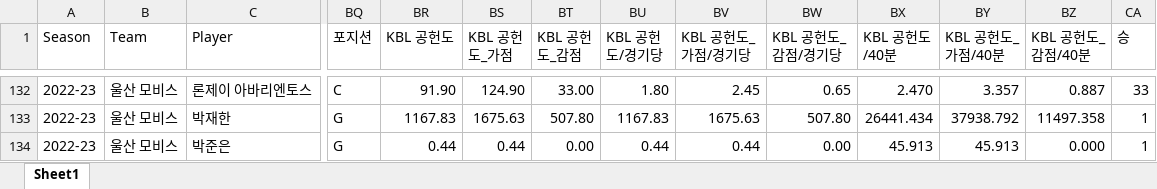
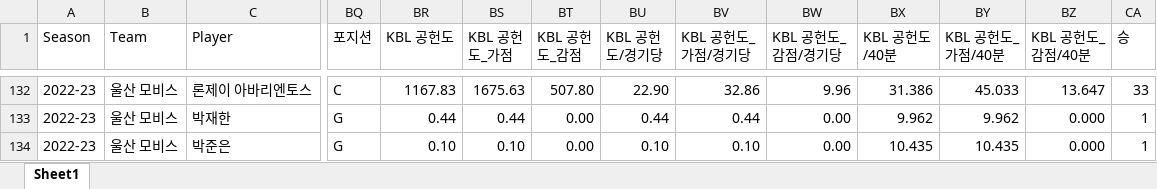
Before and after one commit to dookie777/KBL-Player-Performance-Analyzer, an Excel workbook: 22-23_KBL_stats.xlsx, sheet Sheet1, drawn as a sheet; only a part is shown, gaps mark what is left out; values as stored, in another font and other column widths than the file's, no cell formats; the diff covers the shown part only; the diff names each change by its address in the sheet, - before the commit and + after, or states it on an @@ line.

```diff
--- a/22-23_KBL_stats.xlsx (sheet Sheet1)
+++ b/22-23_KBL_stats.xlsx (sheet Sheet1)
-BR132 (KBL 공헌도): 91.90
+BR132 (KBL 공헌도): 1167.83
-BS132 (KBL 공헌도_가점): 124.90
+BS132 (KBL 공헌도_가점): 1675.63
-BT132 (KBL 공헌도_감점): 33.00
+BT132 (KBL 공헌도_감점): 507.80
-BU132 (KBL 공헌도/경기당): 1.80
+BU132 (KBL 공헌도/경기당): 22.90
-BV132 (KBL 공헌도_가점/경기당): 2.45
+BV132 (KBL 공헌도_가점/경기당): 32.86
-BW132 (KBL 공헌도_감점/경기당): 0.65
+BW132 (KBL 공헌도_감점/경기당): 9.96
-BX132 (KBL 공헌도/40분): 2.470
+BX132 (KBL 공헌도/40분): 31.386
-BY132 (KBL 공헌도_가점/40분): 3.357
+BY132 (KBL 공헌도_가점/40분): 45.033
-BZ132 (KBL 공헌도_감점/40분): 0.887
+BZ132 (KBL 공헌도_감점/40분): 13.647
-BR133 (KBL 공헌도): 1167.83
+BR133 (KBL 공헌도): 0.44
-BS133 (KBL 공헌도_가점): 1675.63
+BS133 (KBL 공헌도_가점): 0.44
-BT133 (KBL 공헌도_감점): 507.80
+BT133 (KBL 공헌도_감점): 0.00
-BU133 (KBL 공헌도/경기당): 1167.83
+BU133 (KBL 공헌도/경기당): 0.44
-BV133 (KBL 공헌도_가점/경기당): 1675.63
+BV133 (KBL 공헌도_가점/경기당): 0.44
-BW133 (KBL 공헌도_감점/경기당): 507.80
+BW133 (KBL 공헌도_감점/경기당): 0.00
-BX133 (KBL 공헌도/40분): 26441.434
+BX133 (KBL 공헌도/40분): 9.962
-BY133 (KBL 공헌도_가점/40분): 37938.792
+BY133 (KBL 공헌도_가점/40분): 9.962
-BZ133 (KBL 공헌도_감점/40분): 11497.358
+BZ133 (KBL 공헌도_감점/40분): 0.000
-BR134 (KBL 공헌도): 0.44
+BR134 (KBL 공헌도): 0.10
-BS134 (KBL 공헌도_가점): 0.44
+BS134 (KBL 공헌도_가점): 0.10
-BU134 (KBL 공헌도/경기당): 0.44
+BU134 (KBL 공헌도/경기당): 0.10
-BV134 (KBL 공헌도_가점/경기당): 0.44
+BV134 (KBL 공헌도_가점/경기당): 0.10
-BX134 (KBL 공헌도/40분): 45.913
+BX134 (KBL 공헌도/40분): 10.435
-BY134 (KBL 공헌도_가점/40분): 45.913
+BY134 (KBL 공헌도_가점/40분): 10.435
```
Also changed, not shown: 1148 edited cells elsewhere in this sheet, cell formats.
